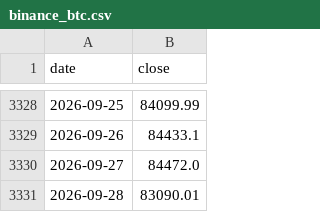
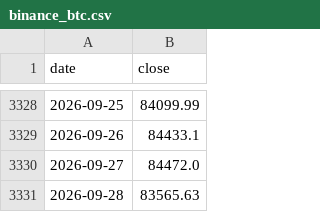
Before and after one commit to cool1990/Invest_Dashboard, a CSV file: data/raw/crypto/binance_btc.csv, drawn as a sheet; only a part is shown, gaps mark what is left out.

```diff
--- a/data/raw/crypto/binance_btc.csv
+++ b/data/raw/crypto/binance_btc.csv
@@ -3330,2 +3330,2 @@ date,close
 2026-09-27,84472.0
-2026-09-28,83090.01
+2026-09-28,83565.63
```
Also changed, not shown: data/raw/crypto/bg_dominance.csv, data/raw/crypto/binance_eth.csv, 5 other files.
